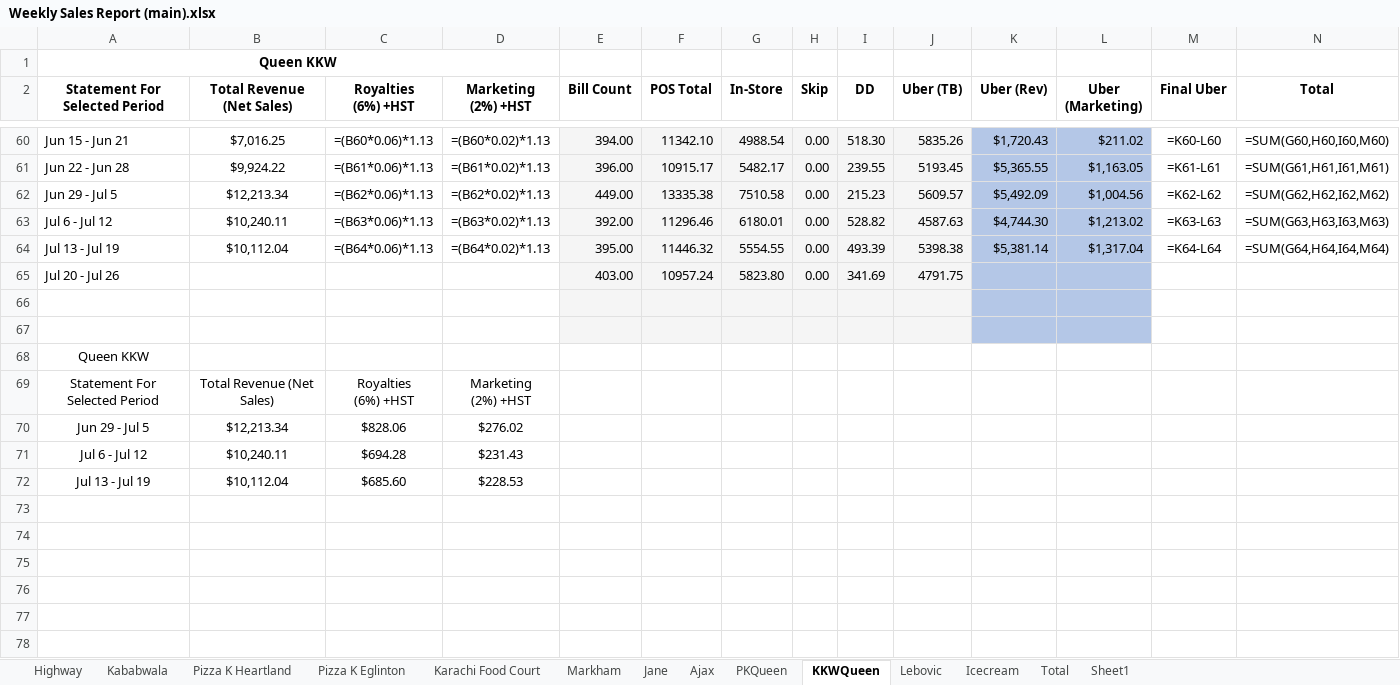
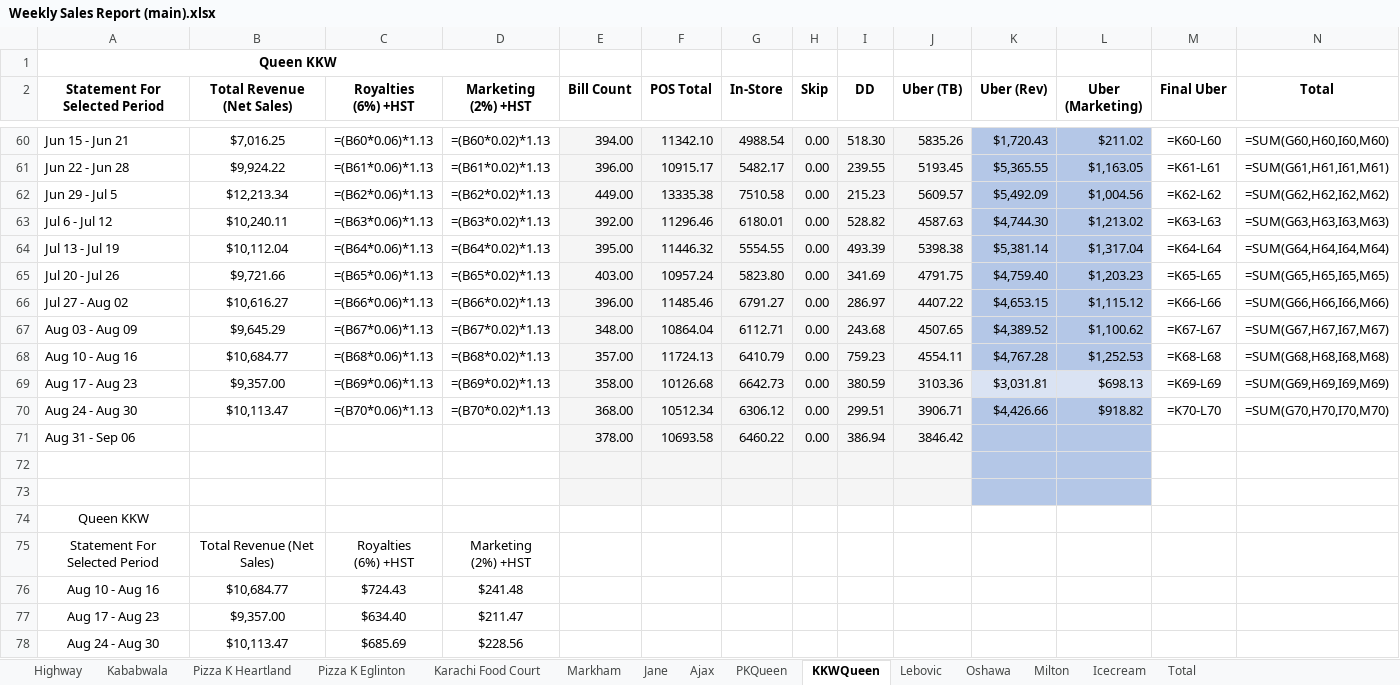
Before and after one commit to syed-ateeb-naveed/Restaurant-Automation, an Excel workbook: Weekly Reports/Weekly Sales Report (main).xlsx, sheet KKWQueen, drawn as a sheet; only a part is shown, gaps mark what is left out; values as stored, in another font and other column widths than the file's, no borders; formulas without a stored value are shown as written; removed rows and columns are numbered as before the commit, all else as after; the diff names each change by its address in the sheet, - before the commit and + after, or states it on an @@ line.

```diff
--- a/Weekly Reports/Weekly Sales Report (main).xlsx (sheet KKWQueen)
+++ b/Weekly Reports/Weekly Sales Report (main).xlsx (sheet KKWQueen)
-sheet tab: Sheet1
+sheet tab: Oshawa
+sheet tab: Milton
-B65 (Total Revenue (Net Sales)): (empty)
+B65 (Total Revenue (Net Sales)): $9,721.66
-C65 (Royalties (6%) +HST): (empty)
+C65 (Royalties (6%) +HST): =(B65*0.06)*1.13
-D65 (Marketing (2%) +HST): (empty)
+D65 (Marketing (2%) +HST): =(B65*0.02)*1.13
-K65 (Uber (Rev)): (empty)
+K65 (Uber (Rev)): $4,759.40
-L65 (Uber (Marketing)): (empty)
+L65 (Uber (Marketing)): $1,203.23
-M65 (Final Uber): (empty)
+M65 (Final Uber): =K65-L65
-N65 (Total): (empty)
+N65 (Total): =SUM(G65,H65,I65,M65)
+row 66: Jul 27 - Aug 02 | $10,616.27 | =(B66*0.06)*1.13 | =(B66*0.02)*1.13 | 396.00 | 11485.46 | 6791.27 | 0.00 | 286.97 | 4407.22 | $4,653.15 | $1,115.12 | =K66-L66 | =SUM(G66,H66,I66,M66)
+row 67: Aug 03 - Aug 09 | $9,645.29 | =(B67*0.06)*1.13 | =(B67*0.02)*1.13 | 348.00 | 10864.04 | 6112.71 | 0.00 | 243.68 | 4507.65 | $4,389.52 | $1,100.62 | =K67-L67 | =SUM(G67,H67,I67,M67)
+row 68: Aug 10 - Aug 16 | $10,684.77 | =(B68*0.06)*1.13 | =(B68*0.02)*1.13 | 357.00 | 11724.13 | 6410.79 | 0.00 | 759.23 | 4554.11 | $4,767.28 | $1,252.53 | =K68-L68 | =SUM(G68,H68,I68,M68)
+row 69: Aug 17 - Aug 23 | $9,357.00 | =(B69*0.06)*1.13 | =(B69*0.02)*1.13 | 358.00 | 10126.68 | 6642.73 | 0.00 | 380.59 | 3103.36 | $3,031.81 | $698.13 | =K69-L69 | =SUM(G69,H69,I69,M69)
+row 70: Aug 24 - Aug 30 | $10,113.47 | =(B70*0.06)*1.13 | =(B70*0.02)*1.13 | 368.00 | 10512.34 | 6306.12 | 0.00 | 299.51 | 3906.71 | $4,426.66 | $918.82 | =K70-L70 | =SUM(G70,H70,I70,M70)
+row 71: Aug 31 - Sep 06 |  |  |  | 378.00 | 10693.58 | 6460.22 | 0.00 | 386.94 | 3846.42
-row 70: Jun 29 - Jul 5 | $12,213.34 | $828.06 | $276.02
-row 71: Jul 6 - Jul 12 | $10,240.11 | $694.28 | $231.43
-row 72: Jul 13 - Jul 19 | $10,112.04 | $685.60 | $228.53
+row 76: Aug 10 - Aug 16 | $10,684.77 | $724.43 | $241.48
+row 77: Aug 17 - Aug 23 | $9,357.00 | $634.40 | $211.47
+row 78: Aug 24 - Aug 30 | $10,113.47 | $685.69 | $228.56
```
Also changed, not shown: sheet PKQueen, sheet Lebovic, sheet Ajax, sheet Jane, sheet Highway, sheet Karachi Food Court, 4 more sheets, checker_template.xlsx, 8 other files.
